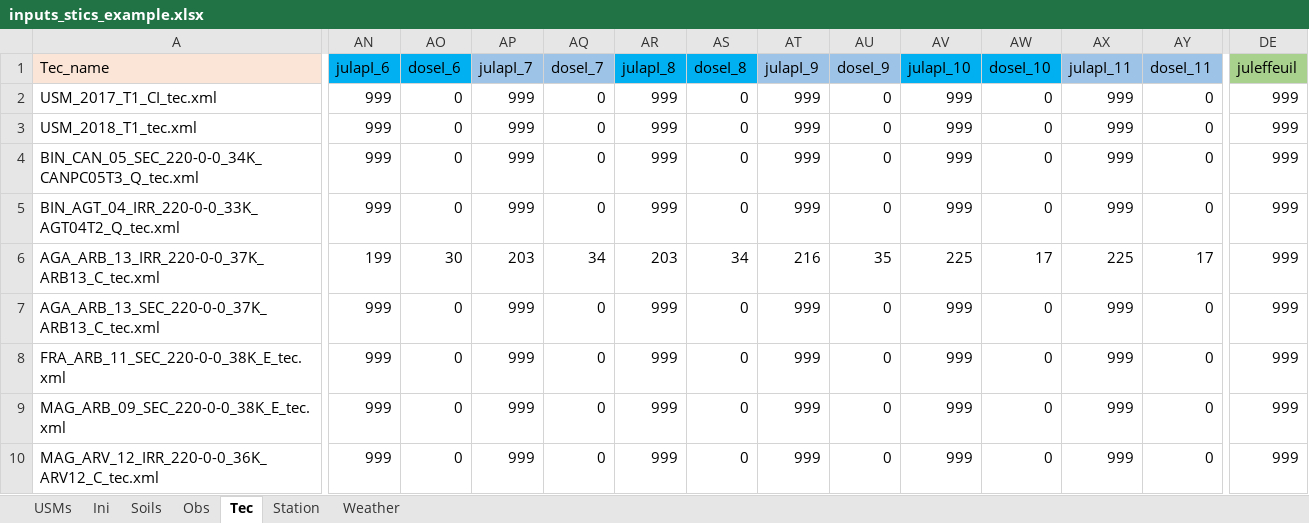
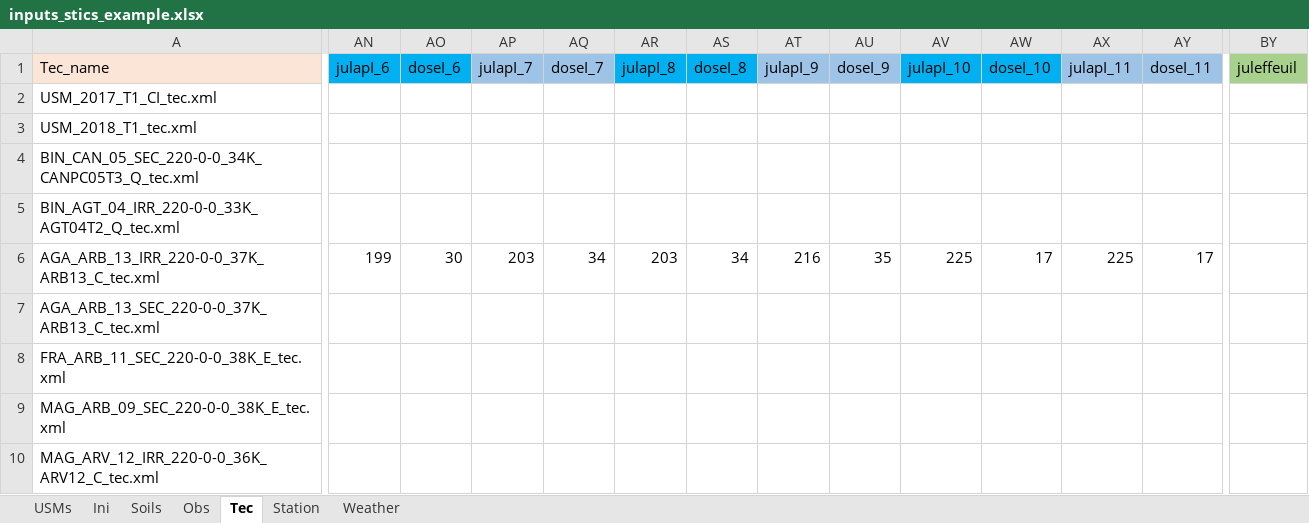
Before and after one commit to SticsRPacks/SticsRFiles, an Excel workbook: inst/extdata/xl/BASE/inputs_stics_example.xlsx, sheet Tec, drawn as a sheet; only a part is shown, gaps mark what is left out; values as stored, in another font and other column widths than the file's, no borders; addresses are those after the commit; the diff covers the shown part only; the diff names each change by its address in the sheet, - before the commit and + after, or states it on an @@ line.

Commit message:
some fixes for na values consistency. xls table updated removing 999 values.

```diff
--- a/inst/extdata/xl/BASE/inputs_stics_example.xlsx (sheet Tec)
+++ b/inst/extdata/xl/BASE/inputs_stics_example.xlsx (sheet Tec)
-AN2:AN5 (julapI_6): 999
+AN2:AN5 (julapI_6): (empty)
-AO2:AO5 (doseI_6): 0
+AO2:AO5 (doseI_6): (empty)
-AP2:AP5 (julapI_7): 999
+AP2:AP5 (julapI_7): (empty)
-AQ2:AQ5 (doseI_7): 0
+AQ2:AQ5 (doseI_7): (empty)
-AR2:AR5 (julapI_8): 999
+AR2:AR5 (julapI_8): (empty)
-AS2:AS5 (doseI_8): 0
+AS2:AS5 (doseI_8): (empty)
-AT2:AT5 (julapI_9): 999
+AT2:AT5 (julapI_9): (empty)
-AU2:AU5 (doseI_9): 0
+AU2:AU5 (doseI_9): (empty)
-AV2:AV5 (julapI_10): 999
+AV2:AV5 (julapI_10): (empty)
-AW2:AW5 (doseI_10): 0
+AW2:AW5 (doseI_10): (empty)
-AX2:AX5 (julapI_11): 999
+AX2:AX5 (julapI_11): (empty)
-AY2:AY5 (doseI_11): 0
+AY2:AY5 (doseI_11): (empty)
-BY2:BY10 (juleffeuil): 999
+BY2:BY10 (juleffeuil): (empty)
-AN7:AN10 (julapI_6): 999
+AN7:AN10 (julapI_6): (empty)
-AO7:AO10 (doseI_6): 0
+AO7:AO10 (doseI_6): (empty)
-AP7:AP10 (julapI_7): 999
+AP7:AP10 (julapI_7): (empty)
-AQ7:AQ10 (doseI_7): 0
+AQ7:AQ10 (doseI_7): (empty)
-AR7:AR10 (julapI_8): 999
+AR7:AR10 (julapI_8): (empty)
-AS7:AS10 (doseI_8): 0
+AS7:AS10 (doseI_8): (empty)
-AT7:AT10 (julapI_9): 999
+AT7:AT10 (julapI_9): (empty)
-AU7:AU10 (doseI_9): 0
+AU7:AU10 (doseI_9): (empty)
-AV7:AV10 (julapI_10): 999
+AV7:AV10 (julapI_10): (empty)
-AW7:AW10 (doseI_10): 0
+AW7:AW10 (doseI_10): (empty)
-AX7:AX10 (julapI_11): 999
+AX7:AX10 (julapI_11): (empty)
-AY7:AY10 (doseI_11): 0
+AY7:AY10 (doseI_11): (empty)
```
Also changed, not shown: 32 removed columns and 173 edited cells elsewhere in this sheet, 4 other files.
